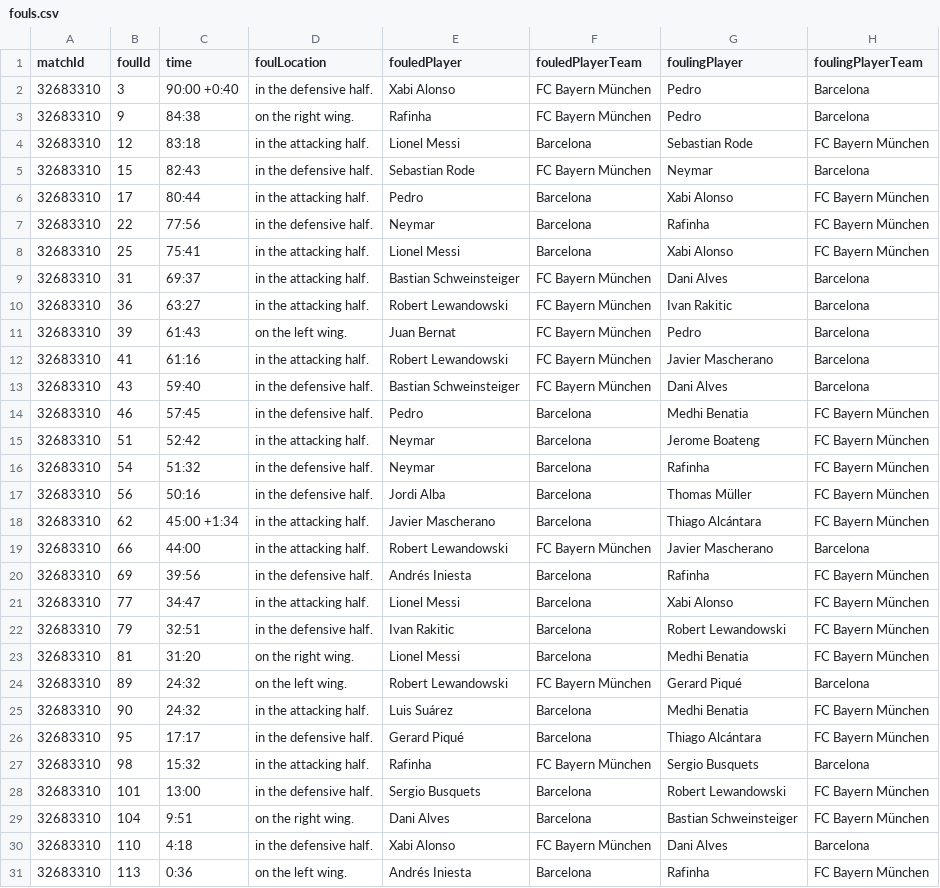
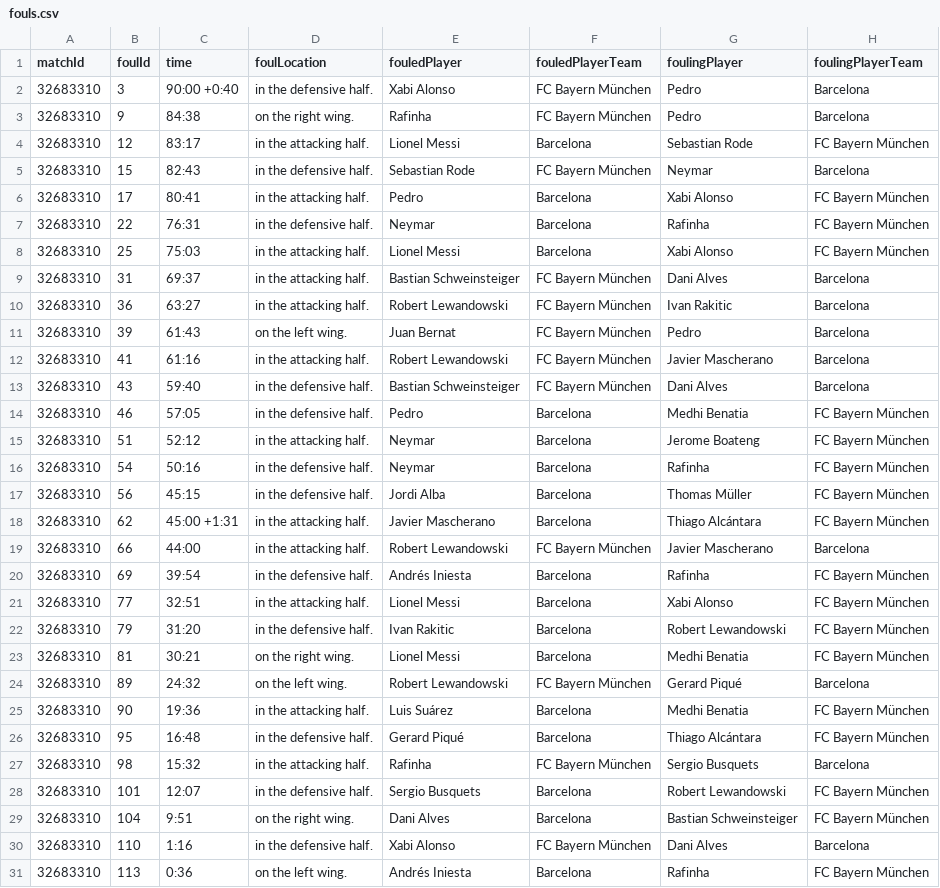
Before and after one commit to mneedham/neo4j-bbc, a CSV file: data/fouls.csv, drawn as a sheet.

Commit message:
off by one error for event times

```diff
--- a/data/fouls.csv
+++ b/data/fouls.csv
@@ -3,7 +3,7 @@ matchId,foulId,time,foulLocation,fouledPlayer,fouledPlayerTeam,foulingPlayer,fou
 32683310,9,84:38,on the right wing.,Rafinha,FC Bayern München,Pedro,Barcelona
-32683310,12,83:18,in the attacking half.,Lionel Messi,Barcelona,Sebastian Rode,FC Bayern München
+32683310,12,83:17,in the attacking half.,Lionel Messi,Barcelona,Sebastian Rode,FC Bayern München
 32683310,15,82:43,in the defensive half.,Sebastian Rode,FC Bayern München,Neymar,Barcelona
-32683310,17,80:44,in the attacking half.,Pedro,Barcelona,Xabi Alonso,FC Bayern München
-32683310,22,77:56,in the defensive half.,Neymar,Barcelona,Rafinha,FC Bayern München
-32683310,25,75:41,in the attacking half.,Lionel Messi,Barcelona,Xabi Alonso,FC Bayern München
+32683310,17,80:41,in the attacking half.,Pedro,Barcelona,Xabi Alonso,FC Bayern München
+32683310,22,76:31,in the defensive half.,Neymar,Barcelona,Rafinha,FC Bayern München
+32683310,25,75:03,in the attacking half.,Lionel Messi,Barcelona,Xabi Alonso,FC Bayern München
 32683310,31,69:37,in the attacking half.,Bastian Schweinsteiger,FC Bayern München,Dani Alves,Barcelona
@@ -13,19 +13,19 @@ matchId,foulId,time,foulLocation,fouledPlayer,fouledPlayerTeam,foulingPlayer,fou
 32683310,43,59:40,in the defensive half.,Bastian Schweinsteiger,FC Bayern München,Dani Alves,Barcelona
-32683310,46,57:45,in the defensive half.,Pedro,Barcelona,Medhi Benatia,FC Bayern München
-32683310,51,52:42,in the attacking half.,Neymar,Barcelona,Jerome Boateng,FC Bayern München
-32683310,54,51:32,in the defensive half.,Neymar,Barcelona,Rafinha,FC Bayern München
-32683310,56,50:16,in the defensive half.,Jordi Alba,Barcelona,Thomas Müller,FC Bayern München
-32683310,62,45:00 +1:34,in the attacking half.,Javier Mascherano,Barcelona,Thiago Alcántara,FC Bayern München
+32683310,46,57:05,in the defensive half.,Pedro,Barcelona,Medhi Benatia,FC Bayern München
+32683310,51,52:12,in the attacking half.,Neymar,Barcelona,Jerome Boateng,FC Bayern München
+32683310,54,50:16,in the defensive half.,Neymar,Barcelona,Rafinha,FC Bayern München
+32683310,56,45:15,in the defensive half.,Jordi Alba,Barcelona,Thomas Müller,FC Bayern München
+32683310,62,45:00 +1:31,in the attacking half.,Javier Mascherano,Barcelona,Thiago Alcántara,FC Bayern München
 32683310,66,44:00,in the attacking half.,Robert Lewandowski,FC Bayern München,Javier Mascherano,Barcelona
-32683310,69,39:56,in the defensive half.,Andrés Iniesta,Barcelona,Rafinha,FC Bayern München
-32683310,77,34:47,in the attacking half.,Lionel Messi,Barcelona,Xabi Alonso,FC Bayern München
-32683310,79,32:51,in the defensive half.,Ivan Rakitic,Barcelona,Robert Lewandowski,FC Bayern München
-32683310,81,31:20,on the right wing.,Lionel Messi,Barcelona,Medhi Benatia,FC Bayern München
+32683310,69,39:54,in the defensive half.,Andrés Iniesta,Barcelona,Rafinha,FC Bayern München
+32683310,77,32:51,in the attacking half.,Lionel Messi,Barcelona,Xabi Alonso,FC Bayern München
+32683310,79,31:20,in the defensive half.,Ivan Rakitic,Barcelona,Robert Lewandowski,FC Bayern München
+32683310,81,30:21,on the right wing.,Lionel Messi,Barcelona,Medhi Benatia,FC Bayern München
 32683310,89,24:32,on the left wing.,Robert Lewandowski,FC Bayern München,Gerard Piqué,Barcelona
-32683310,90,24:32,in the attacking half.,Luis Suárez,Barcelona,Medhi Benatia,FC Bayern München
-32683310,95,17:17,in the defensive half.,Gerard Piqué,Barcelona,Thiago Alcántara,FC Bayern München
+32683310,90,19:36,in the attacking half.,Luis Suárez,Barcelona,Medhi Benatia,FC Bayern München
+32683310,95,16:48,in the defensive half.,Gerard Piqué,Barcelona,Thiago Alcántara,FC Bayern München
 32683310,98,15:32,in the attacking half.,Rafinha,FC Bayern München,Sergio Busquets,Barcelona
-32683310,101,13:00,in the defensive half.,Sergio Busquets,Barcelona,Robert Lewandowski,FC Bayern München
+32683310,101,12:07,in the defensive half.,Sergio Busquets,Barcelona,Robert Lewandowski,FC Bayern München
 32683310,104,9:51,on the right wing.,Dani Alves,Barcelona,Bastian Schweinsteiger,FC Bayern München
-32683310,110,4:18,in the defensive half.,Xabi Alonso,FC Bayern München,Dani Alves,Barcelona
+32683310,110,1:16,in the defensive half.,Xabi Alonso,FC Bayern München,Dani Alves,Barcelona
 32683310,113,0:36,on the left wing.,Andrés Iniesta,Barcelona,Rafinha,FC Bayern München
```
Also changed, not shown: 3 other files.
